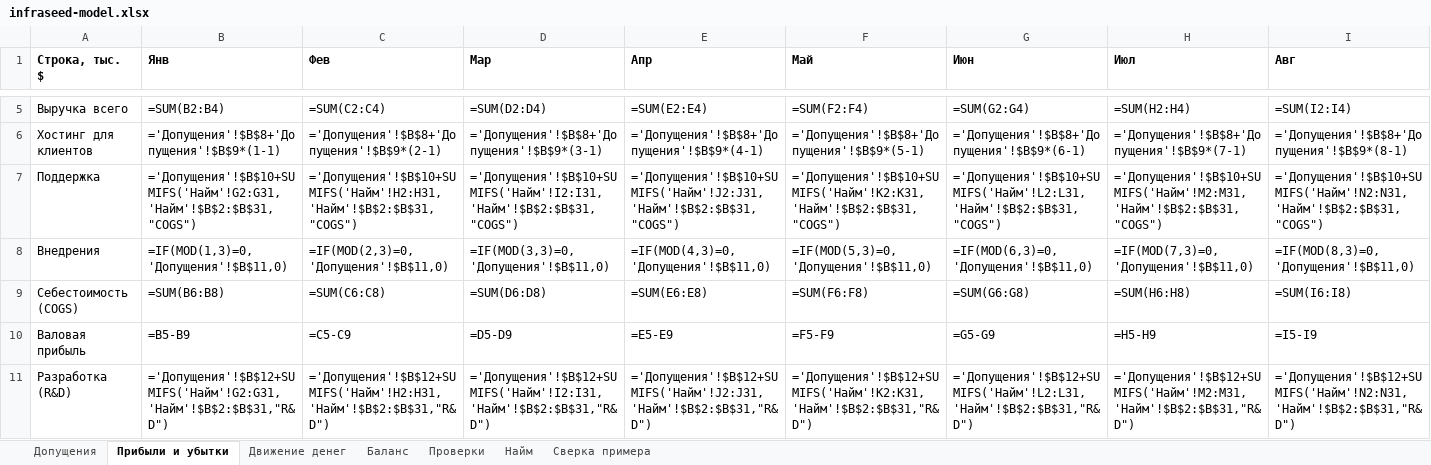
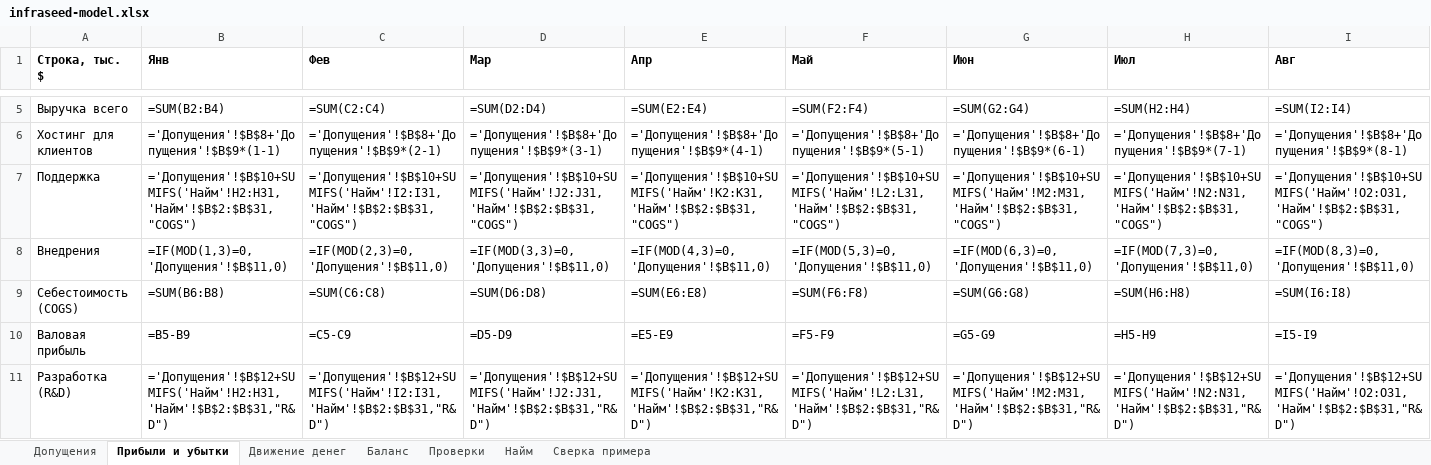
Before and after one commit to damn-academy/devops-trainer, an Excel workbook: web/public/templates/infraseed-model.xlsx, sheet Прибыли и убытки, drawn as a sheet; only a part is shown, gaps mark what is left out; values as stored, in another font and other column widths than the file's, no borders; formulas without a stored value are shown as written; the diff covers the shown part only; the diff names each change by its address in the sheet, - before the commit and + after, or states it on an @@ line.

```diff
--- a/web/public/templates/infraseed-model.xlsx (sheet Прибыли и убытки)
+++ b/web/public/templates/infraseed-model.xlsx (sheet Прибыли и убытки)
-B7 (Янв): ='Допущения'!$B$10+SUMIFS('Найм'!G2:G31,'Найм'!$B$2:$B$31,"COGS")
+B7 (Янв): ='Допущения'!$B$10+SUMIFS('Найм'!H2:H31,'Найм'!$B$2:$B$31,"COGS")
-C7 (Фев): ='Допущения'!$B$10+SUMIFS('Найм'!H2:H31,'Найм'!$B$2:$B$31,"COGS")
+C7 (Фев): ='Допущения'!$B$10+SUMIFS('Найм'!I2:I31,'Найм'!$B$2:$B$31,"COGS")
-D7 (Мар): ='Допущения'!$B$10+SUMIFS('Найм'!I2:I31,'Найм'!$B$2:$B$31,"COGS")
+D7 (Мар): ='Допущения'!$B$10+SUMIFS('Найм'!J2:J31,'Найм'!$B$2:$B$31,"COGS")
-E7 (Апр): ='Допущения'!$B$10+SUMIFS('Найм'!J2:J31,'Найм'!$B$2:$B$31,"COGS")
+E7 (Апр): ='Допущения'!$B$10+SUMIFS('Найм'!K2:K31,'Найм'!$B$2:$B$31,"COGS")
-F7 (Май): ='Допущения'!$B$10+SUMIFS('Найм'!K2:K31,'Найм'!$B$2:$B$31,"COGS")
+F7 (Май): ='Допущения'!$B$10+SUMIFS('Найм'!L2:L31,'Найм'!$B$2:$B$31,"COGS")
-G7 (Июн): ='Допущения'!$B$10+SUMIFS('Найм'!L2:L31,'Найм'!$B$2:$B$31,"COGS")
+G7 (Июн): ='Допущения'!$B$10+SUMIFS('Найм'!M2:M31,'Найм'!$B$2:$B$31,"COGS")
-H7 (Июл): ='Допущения'!$B$10+SUMIFS('Найм'!M2:M31,'Найм'!$B$2:$B$31,"COGS")
+H7 (Июл): ='Допущения'!$B$10+SUMIFS('Найм'!N2:N31,'Найм'!$B$2:$B$31,"COGS")
-I7 (Авг): ='Допущения'!$B$10+SUMIFS('Найм'!N2:N31,'Найм'!$B$2:$B$31,"COGS")
+I7 (Авг): ='Допущения'!$B$10+SUMIFS('Найм'!O2:O31,'Найм'!$B$2:$B$31,"COGS")
-B11 (Янв): ='Допущения'!$B$12+SUMIFS('Найм'!G2:G31,'Найм'!$B$2:$B$31,"R&D")
+B11 (Янв): ='Допущения'!$B$12+SUMIFS('Найм'!H2:H31,'Найм'!$B$2:$B$31,"R&D")
-C11 (Фев): ='Допущения'!$B$12+SUMIFS('Найм'!H2:H31,'Найм'!$B$2:$B$31,"R&D")
+C11 (Фев): ='Допущения'!$B$12+SUMIFS('Найм'!I2:I31,'Найм'!$B$2:$B$31,"R&D")
-D11 (Мар): ='Допущения'!$B$12+SUMIFS('Найм'!I2:I31,'Найм'!$B$2:$B$31,"R&D")
+D11 (Мар): ='Допущения'!$B$12+SUMIFS('Найм'!J2:J31,'Найм'!$B$2:$B$31,"R&D")
-E11 (Апр): ='Допущения'!$B$12+SUMIFS('Найм'!J2:J31,'Найм'!$B$2:$B$31,"R&D")
+E11 (Апр): ='Допущения'!$B$12+SUMIFS('Найм'!K2:K31,'Найм'!$B$2:$B$31,"R&D")
-F11 (Май): ='Допущения'!$B$12+SUMIFS('Найм'!K2:K31,'Найм'!$B$2:$B$31,"R&D")
+F11 (Май): ='Допущения'!$B$12+SUMIFS('Найм'!L2:L31,'Найм'!$B$2:$B$31,"R&D")
-G11 (Июн): ='Допущения'!$B$12+SUMIFS('Найм'!L2:L31,'Найм'!$B$2:$B$31,"R&D")
+G11 (Июн): ='Допущения'!$B$12+SUMIFS('Найм'!M2:M31,'Найм'!$B$2:$B$31,"R&D")
-H11 (Июл): ='Допущения'!$B$12+SUMIFS('Найм'!M2:M31,'Найм'!$B$2:$B$31,"R&D")
+H11 (Июл): ='Допущения'!$B$12+SUMIFS('Найм'!N2:N31,'Найм'!$B$2:$B$31,"R&D")
-I11 (Авг): ='Допущения'!$B$12+SUMIFS('Найм'!N2:N31,'Найм'!$B$2:$B$31,"R&D")
+I11 (Авг): ='Допущения'!$B$12+SUMIFS('Найм'!O2:O31,'Найм'!$B$2:$B$31,"R&D")
```
Also changed, not shown: 56 edited cells elsewhere in this sheet, sheet Найм, sheet Движение денег, web/public/templates/infraseed-model-en.xlsx, 2 other files.
